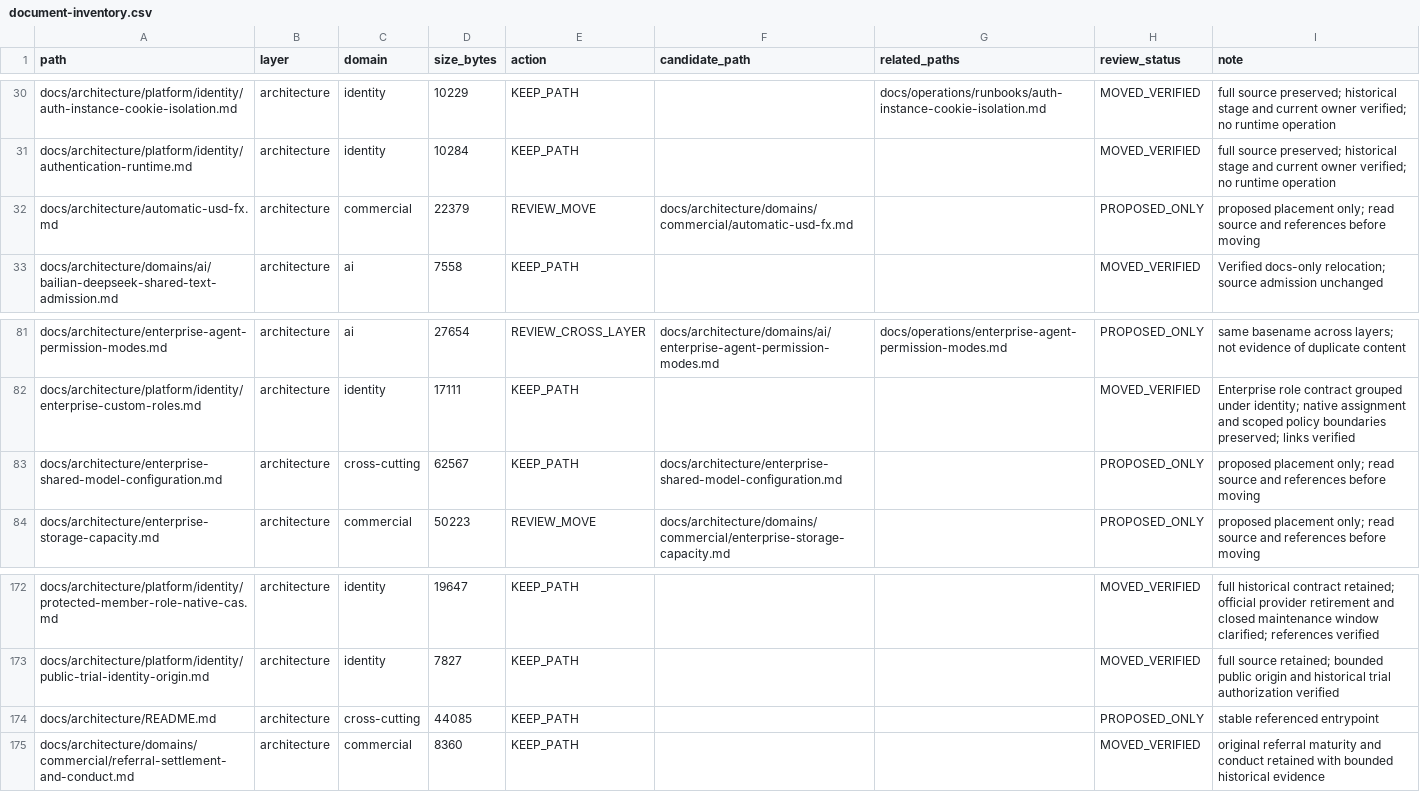
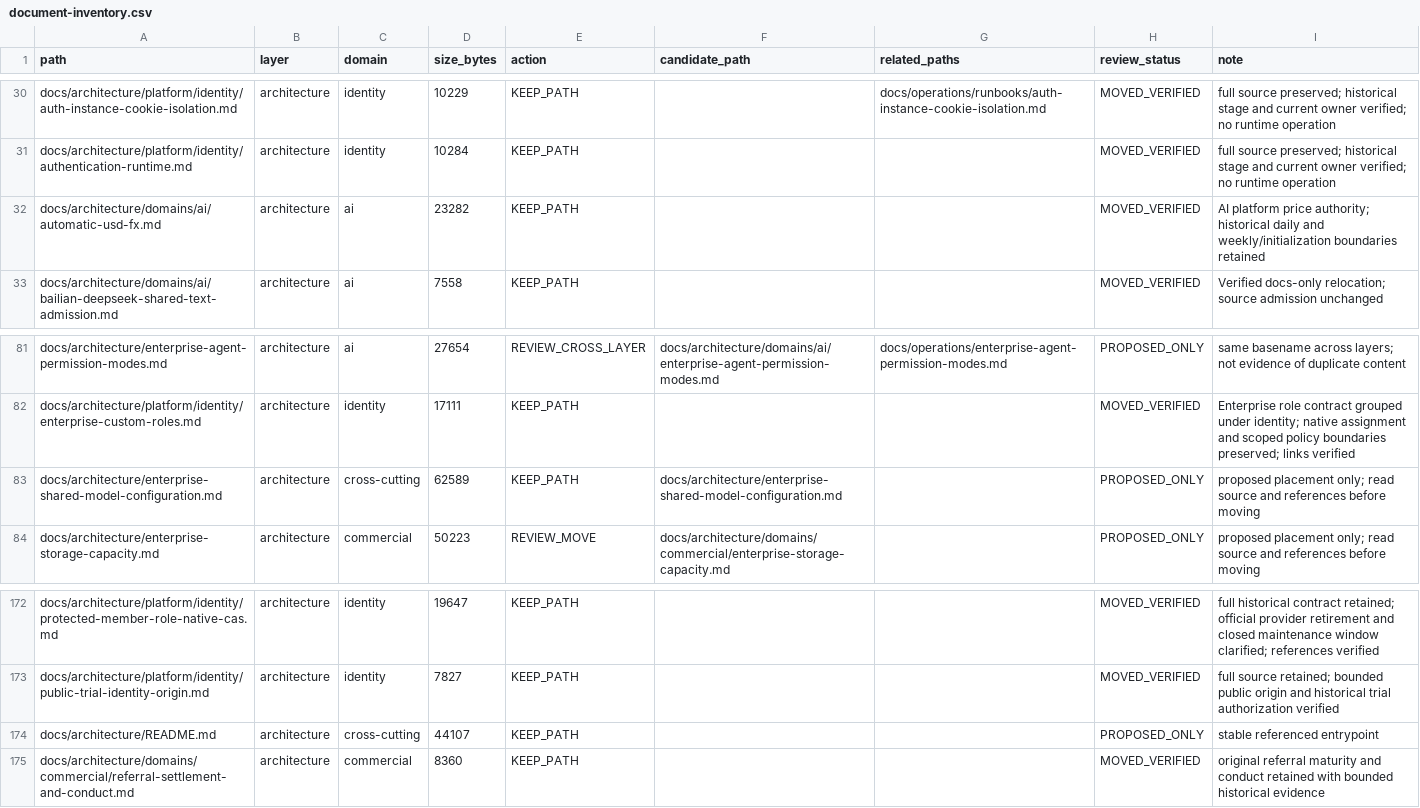
Before and after one commit to henryxu1008/shuomi-ai-commerce, a CSV file: docs/document-inventory.csv, drawn as a sheet; only a part is shown, gaps mark what is left out.

Commit message:
docs: classify platform reference FX contract

```diff
--- a/docs/document-inventory.csv
+++ b/docs/document-inventory.csv
@@ -31,3 +31,3 @@ docs/architecture/platform/identity/auth-instance-cookie-isolation.md,architectu
 docs/architecture/platform/identity/authentication-runtime.md,architecture,identity,10284,KEEP_PATH,,,MOVED_VERIFIED,full source preserved; historical stage and current owner verified; no runtime operation
-docs/architecture/automatic-usd-fx.md,architecture,commercial,22379,REVIEW_MOVE,docs/architecture/domains/commercial/automatic-usd-fx.md,,PROPOSED_ONLY,proposed placement only; read source and references before moving
+docs/architecture/domains/ai/automatic-usd-fx.md,architecture,ai,23282,KEEP_PATH,,,MOVED_VERIFIED,AI platform price authority; historical daily and weekly/initialization boundaries retained
 docs/architecture/domains/ai/bailian-deepseek-shared-text-admission.md,architecture,ai,7558,KEEP_PATH,,,MOVED_VERIFIED,Verified docs-only relocation; source admission unchanged
@@ -82,3 +82,3 @@ docs/architecture/enterprise-agent-permission-modes.md,architecture,ai,27654,REV
 docs/architecture/platform/identity/enterprise-custom-roles.md,architecture,identity,17111,KEEP_PATH,,,MOVED_VERIFIED,Enterprise role contract grouped under identity; native assignment and scoped policy boundaries preserved; links verified
-docs/architecture/enterprise-shared-model-configuration.md,architecture,cross-cutting,62567,KEEP_PATH,docs/architecture/enterprise-shared-model-configuration.md,,PROPOSED_ONLY,proposed placement only; read source and references before moving
+docs/architecture/enterprise-shared-model-configuration.md,architecture,cross-cutting,62589,KEEP_PATH,docs/architecture/enterprise-shared-model-configuration.md,,PROPOSED_ONLY,proposed placement only; read source and references before moving
 docs/architecture/enterprise-storage-capacity.md,architecture,commercial,50223,REVIEW_MOVE,docs/architecture/domains/commercial/enterprise-storage-capacity.md,,PROPOSED_ONLY,proposed placement only; read source and references before moving
@@ -173,3 +173,3 @@ docs/architecture/platform/identity/protected-member-role-native-cas.md,architec
 docs/architecture/platform/identity/public-trial-identity-origin.md,architecture,identity,7827,KEEP_PATH,,,MOVED_VERIFIED,full source retained; bounded public origin and historical trial authorization verified
-docs/architecture/README.md,architecture,cross-cutting,44085,KEEP_PATH,,,PROPOSED_ONLY,stable referenced entrypoint
+docs/architecture/README.md,architecture,cross-cutting,44107,KEEP_PATH,,,PROPOSED_ONLY,stable referenced entrypoint
 docs/architecture/domains/commercial/referral-settlement-and-conduct.md,architecture,commercial,8360,KEEP_PATH,,,MOVED_VERIFIED,original referral maturity and conduct retained with bounded historical evidence
```
Also changed, not shown: 3 other files.
